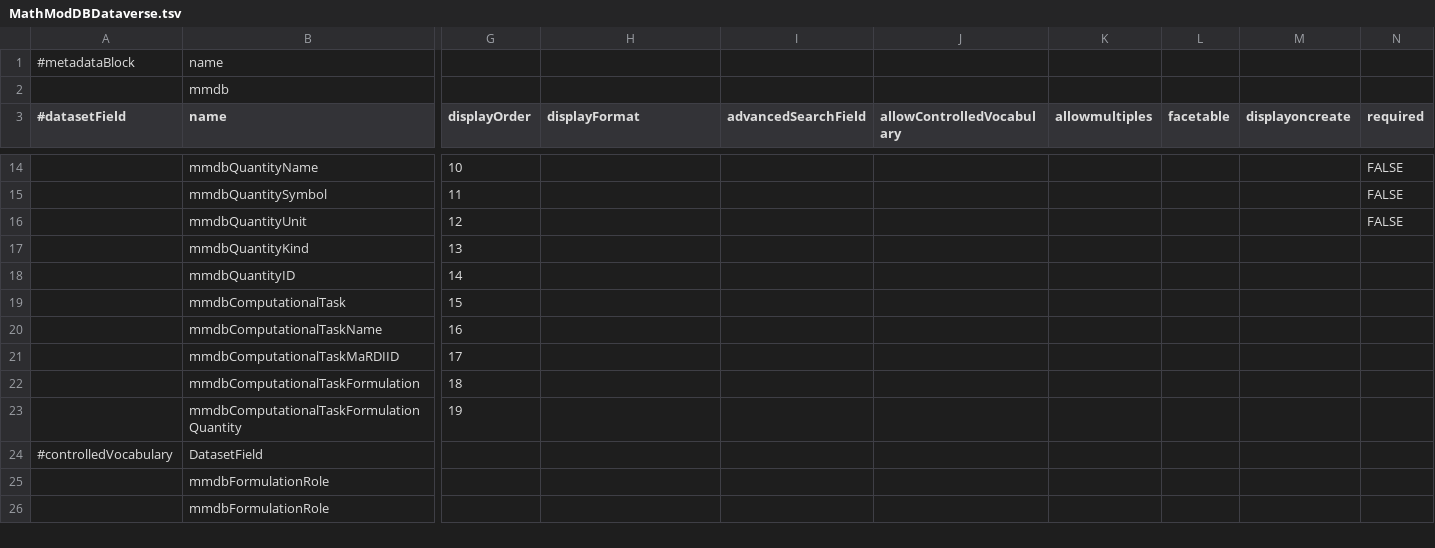
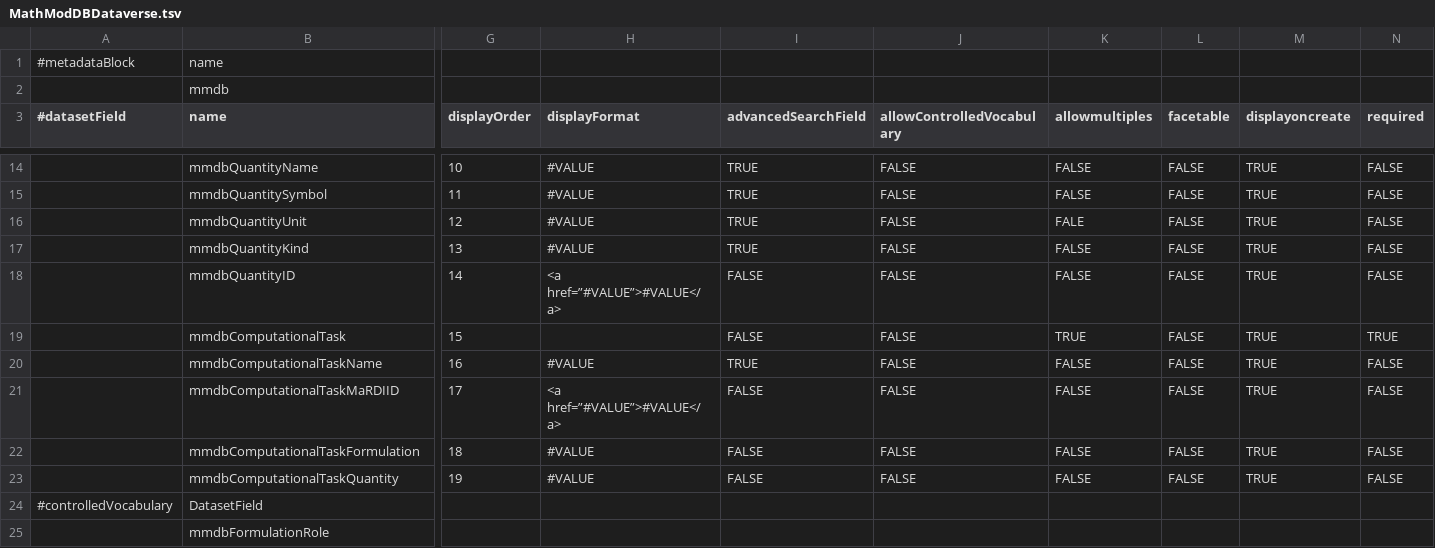
Before and after one commit to bjschembera/darus-metadata-blocks, a TSV file: MathModDBDataverse.tsv, drawn as a sheet; only a part is shown, gaps mark what is left out; the shorter side is filled out with more unchanged rows; removed rows and columns are numbered as before the commit, all else as after; rows hold the shown columns only; the diff covers the shown part only; the diff names each change by its address in the sheet, - before the commit and + after, or states it on an @@ line.

Commit message:
Initial mmdb first shot

```diff
--- a/MathModDBDataverse.tsv
+++ b/MathModDBDataverse.tsv
-H14:H17 (displayFormat): (empty)
+H14:H17 (displayFormat): #VALUE
-I14:I17 (advancedSearchField): (empty)
+I14:I17 (advancedSearchField): TRUE
-J14:J21 (allowControlledVocabulary): (empty)
+J14:J21 (allowControlledVocabulary): FALSE
-K14:K15 (allowmultiples): (empty)
+K14:K15 (allowmultiples): FALSE
-L14:L21 (facetable): (empty)
+L14:L21 (facetable): FALSE
-M14:M21 (displayoncreate): (empty)
+M14:M21 (displayoncreate): TRUE
-K16 (allowmultiples): (empty)
+K16 (allowmultiples): FALE
-K17:K18 (allowmultiples): (empty)
+K17:K18 (allowmultiples): FALSE
-N17:N18 (required): (empty)
+N17:N18 (required): FALSE
-H18 (displayFormat): (empty)
+H18 (displayFormat): <a href=”#VALUE”>#VALUE</a>
-I18:I19 (advancedSearchField): (empty)
+I18:I19 (advancedSearchField): FALSE
-K19 (allowmultiples): (empty)
+K19 (allowmultiples): TRUE
-N19 (required): (empty)
+N19 (required): TRUE
-H20 (displayFormat): (empty)
+H20 (displayFormat): #VALUE
-I20 (advancedSearchField): (empty)
+I20 (advancedSearchField): TRUE
-K20:K21 (allowmultiples): (empty)
+K20:K21 (allowmultiples): FALSE
-N20:N21 (required): (empty)
+N20:N21 (required): FALSE
-H21 (displayFormat): (empty)
+H21 (displayFormat): <a href=”#VALUE”>#VALUE</a>
-I21 (advancedSearchField): (empty)
+I21 (advancedSearchField): FALSE
-row 22:  | mmdbComputationalTaskFormulation | 18
-row 23:  | mmdbComputationalTaskFormulationQuantity | 19
+row 22:  | mmdbComputationalTaskFormulation | 18 | #VALUE | FALSE | FALSE | FALSE | FALSE | TRUE | FALSE
+row 23:  | mmdbComputationalTaskQuantity | 19 | #VALUE | FALSE | FALSE | FALSE | FALSE | TRUE | FALSE
```
Also changed, not shown: 2 added rows, 2 removed rows and 33 edited cells elsewhere in this file.
